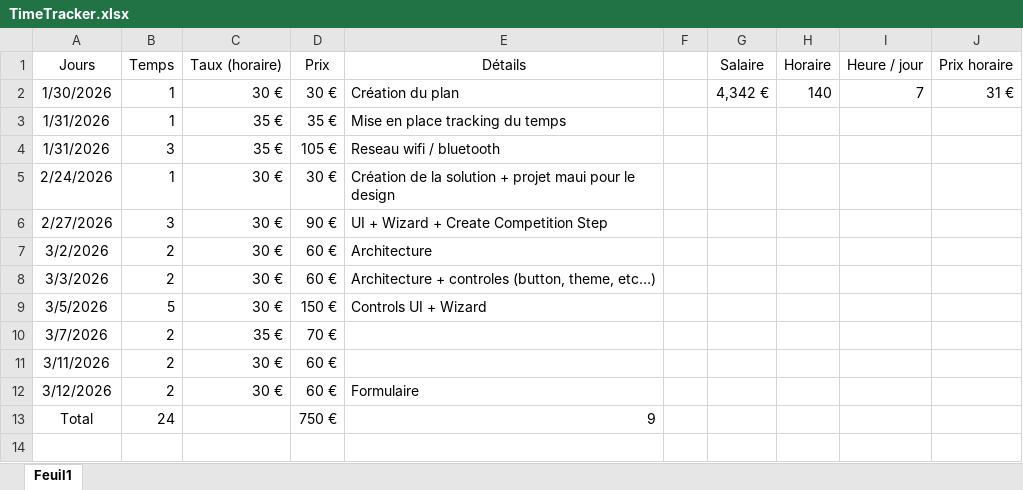
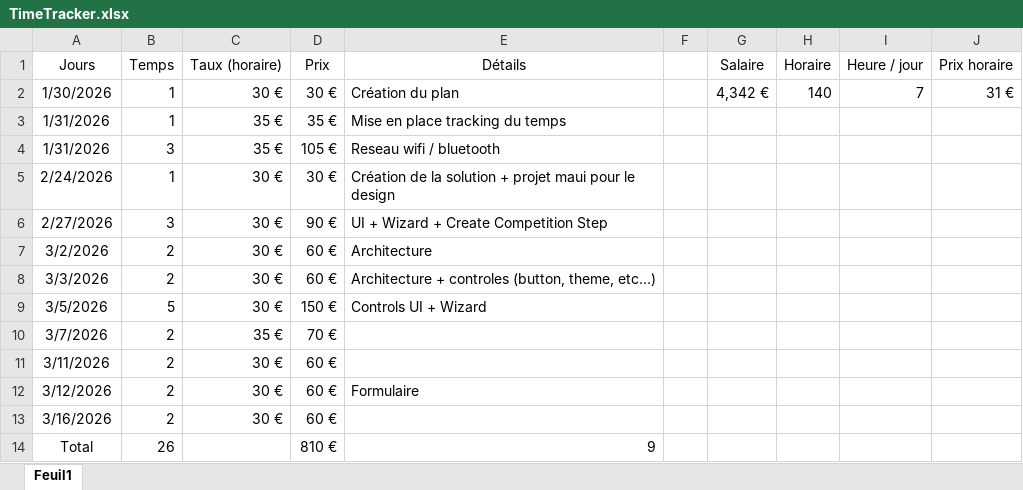
Before and after one commit to houseofarbitration69-jpg/houseofarbitration, an Excel workbook: TimeTracker.xlsx, sheet Feuil1, drawn as a sheet; values as stored, in another font and other column widths than the file's, no borders; table styles not drawn; addresses are those after the commit; the diff names each change by its address in the sheet, - before the commit and + after, or states it on an @@ line.

```diff
--- a/TimeTracker.xlsx (sheet Feuil1)
+++ b/TimeTracker.xlsx (sheet Feuil1)
+row 13: 3/16/2026 | 2 | 30 € | 60 €
-B14 (Temps): 24
+B14 (Temps): 26
-D14 (Prix): 750 €
+D14 (Prix): 810 €
```
Also changed, not shown: 4 other files.
